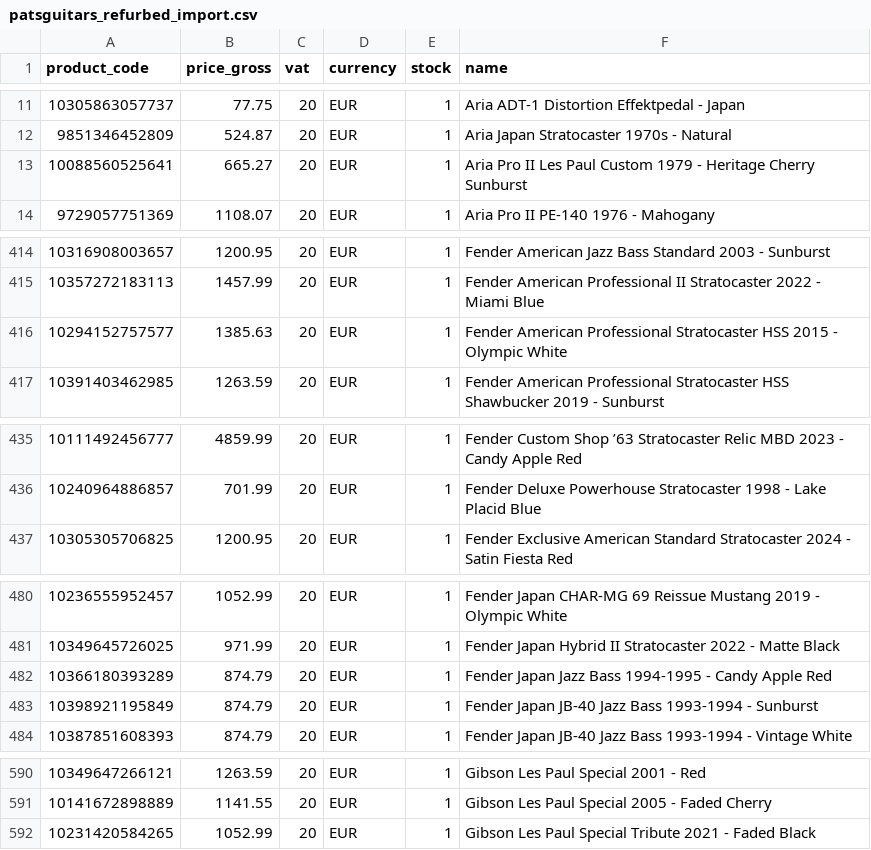
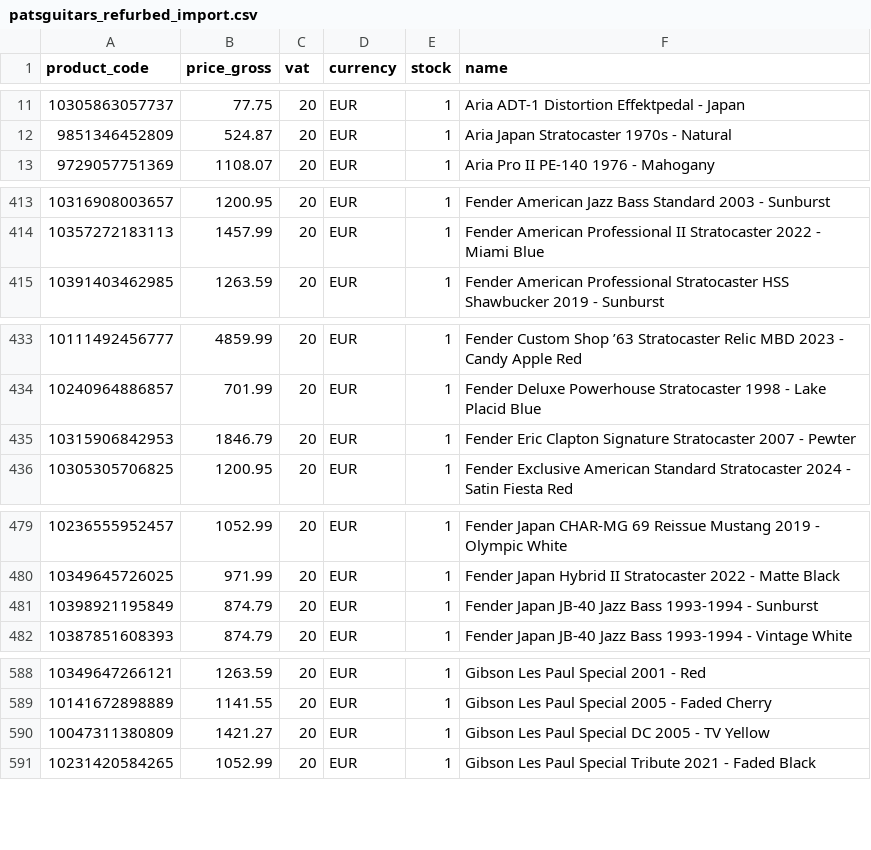
Before and after one commit to brendanrefurbed/supplier-feeds-public, a CSV file: patsguitars_refurbed_import.csv, drawn as a sheet; only a part is shown, gaps mark what is left out; removed rows and columns are numbered as before the commit, all else as after; the diff names each change by its address in the sheet, - before the commit and + after, or states it on an @@ line.

```diff
--- a/patsguitars_refurbed_import.csv
+++ b/patsguitars_refurbed_import.csv
-row 13: 10088560525641 | 665.27 | 20 | EUR | 1 | Aria Pro II Les Paul Custom 1979 - Heritage Cherry Sunburst
-row 416: 10294152757577 | 1385.63 | 20 | EUR | 1 | Fender American Professional Stratocaster HSS 2015 - Olympic White
+row 435: 10315906842953 | 1846.79 | 20 | EUR | 1 | Fender Eric Clapton Signature Stratocaster 2007 - Pewter
-row 482: 10366180393289 | 874.79 | 20 | EUR | 1 | Fender Japan Jazz Bass 1994-1995 - Candy Apple Red
+row 590: 10047311380809 | 1421.27 | 20 | EUR | 1 | Gibson Les Paul Special DC 2005 - TV Yellow
```
Also changed, not shown: patsguitars_refurbed_import_by_sku.csv.
